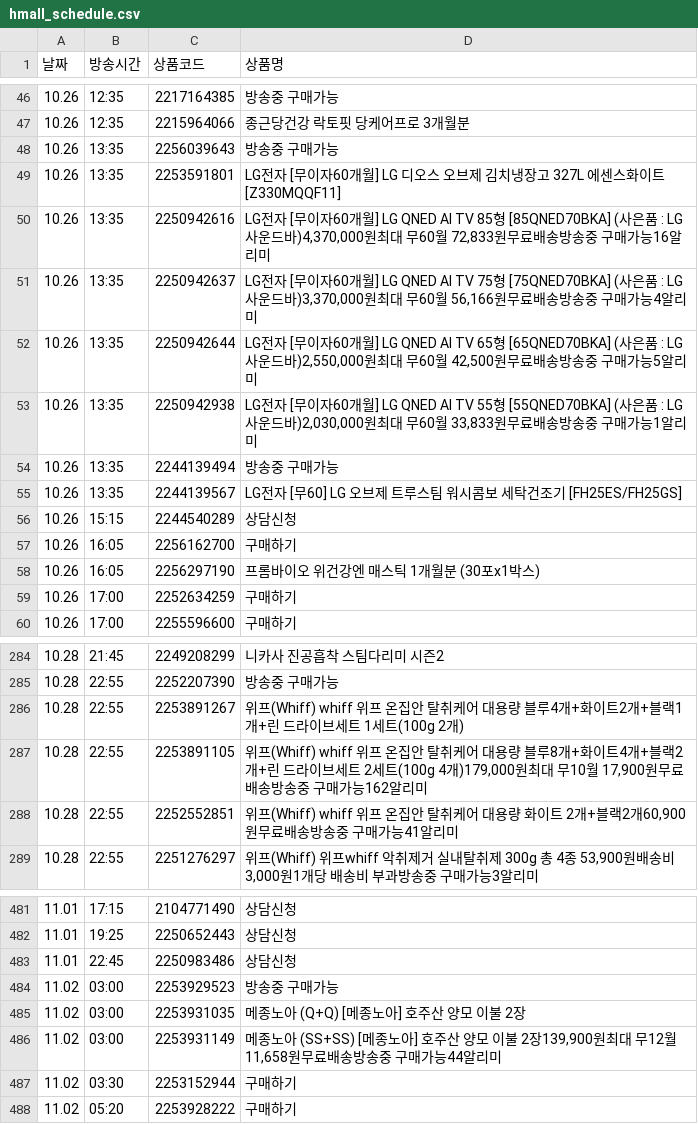
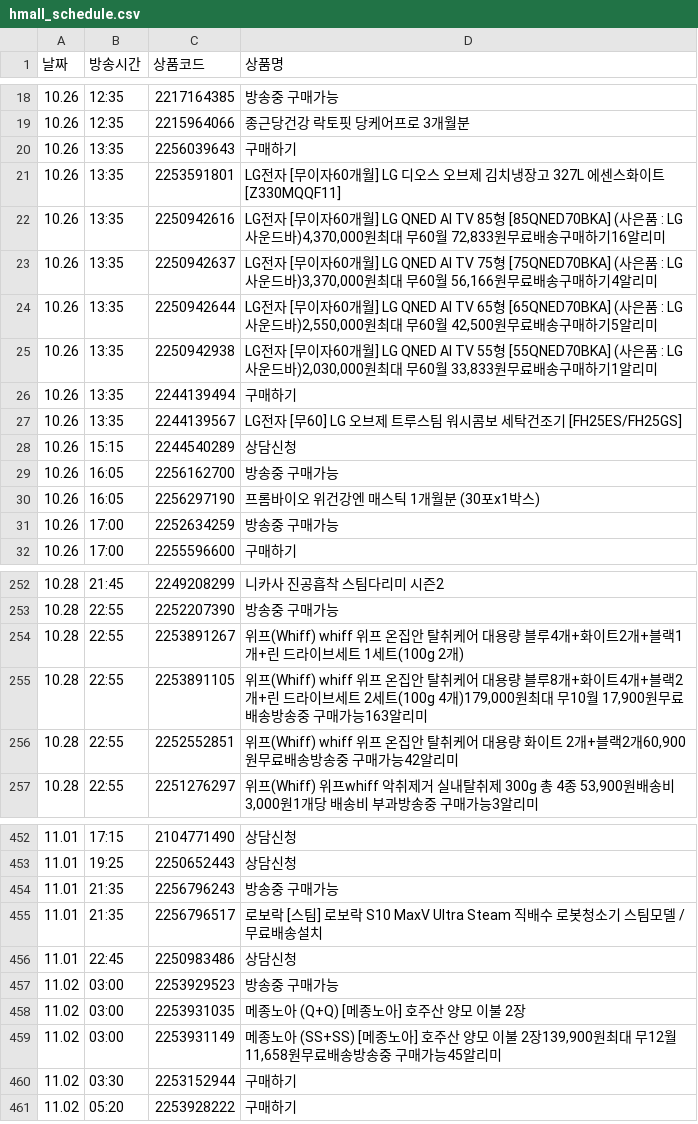
Before and after one commit to poodingcake-hue/HYUNDAICRAWLING, a CSV file: hmall_schedule.csv, drawn as a sheet; only a part is shown, gaps mark what is left out; the diff covers the shown part only.

```diff
--- a/hmall_schedule.csv
+++ b/hmall_schedule.csv
@@ -47,14 +19,14 @@
 10.26,12:35,2215964066,종근당건강 락토핏 당케어프로 3개월분
-10.26,13:35,2256039643,방송중 구매가능
+10.26,13:35,2256039643,구매하기
 10.26,13:35,2253591801,LG전자 [무이자60개월] LG 디오스 오브제 김치냉장고 327L 에센스화이트 [Z330MQQF11]
-10.26,13:35,2250942616,"LG전자 [무이자60개월] LG QNED AI TV 85형 [85QNED70BKA] (사은품 : LG 사운드바)4,370,000원최대 무60월 72,833원무료배송방송중 구매가능16알리미"
-10.26,13:35,2250942637,"LG전자 [무이자60개월] LG QNED AI TV 75형 [75QNED70BKA] (사은품 : LG 사운드바)3,370,000원최대 무60월 56,166원무료배송방송중 구매가능4알리미"
-10.26,13:35,2250942644,"LG전자 [무이자60개월] LG QNED AI TV 65형 [65QNED70BKA] (사은품 : LG 사운드바)2,550,000원최대 무60월 42,500원무료배송방송중 구매가능5알리미"
-10.26,13:35,2250942938,"LG전자 [무이자60개월] LG QNED AI TV 55형 [55QNED70BKA] (사은품 : LG 사운드바)2,030,000원최대 무60월 33,833원무료배송방송중 구매가능1알리미"
-10.26,13:35,2244139494,방송중 구매가능
+10.26,13:35,2250942616,"LG전자 [무이자60개월] LG QNED AI TV 85형 [85QNED70BKA] (사은품 : LG 사운드바)4,370,000원최대 무60월 72,833원무료배송구매하기16알리미"
+10.26,13:35,2250942637,"LG전자 [무이자60개월] LG QNED AI TV 75형 [75QNED70BKA] (사은품 : LG 사운드바)3,370,000원최대 무60월 56,166원무료배송구매하기4알리미"
+10.26,13:35,2250942644,"LG전자 [무이자60개월] LG QNED AI TV 65형 [65QNED70BKA] (사은품 : LG 사운드바)2,550,000원최대 무60월 42,500원무료배송구매하기5알리미"
+10.26,13:35,2250942938,"LG전자 [무이자60개월] LG QNED AI TV 55형 [55QNED70BKA] (사은품 : LG 사운드바)2,030,000원최대 무60월 33,833원무료배송구매하기1알리미"
+10.26,13:35,2244139494,구매하기
 10.26,13:35,2244139567,LG전자 [무60] LG 오브제 트루스팀 워시콤보 세탁건조기 [FH25ES/FH25GS]
 10.26,15:15,2244540289,상담신청
-10.26,16:05,2256162700,구매하기
+10.26,16:05,2256162700,방송중 구매가능
 10.26,16:05,2256297190,프롬바이오 위건강엔 매스틱 1개월분 (30포x1박스)
-10.26,17:00,2252634259,구매하기
+10.26,17:00,2252634259,방송중 구매가능
 10.26,17:00,2255596600,구매하기
@@ -286,4 +254,4 @@
 10.28,22:55,2253891267,위프(Whiff) whiff 위프 온집안 탈취케어 대용량 블루4개+화이트2개+블랙1개+린 드라이브세트 1세트(100g 2개)
-10.28,22:55,2253891105,"위프(Whiff) whiff 위프 온집안 탈취케어 대용량 블루8개+화이트4개+블랙2개+린 드라이브세트 2세트(100g 4개)179,000원최대 무10월 17,900원무료배송방송중 구매가능162알리미"
-10.28,22:55,2252552851,"위프(Whiff) whiff 위프 온집안 탈취케어 대용량 화이트 2개+블랙2개60,900원무료배송방송중 구매가능41알리미"
+10.28,22:55,2253891105,"위프(Whiff) whiff 위프 온집안 탈취케어 대용량 블루8개+화이트4개+블랙2개+린 드라이브세트 2세트(100g 4개)179,000원최대 무10월 17,900원무료배송방송중 구매가능163알리미"
+10.28,22:55,2252552851,"위프(Whiff) whiff 위프 온집안 탈취케어 대용량 화이트 2개+블랙2개60,900원무료배송방송중 구매가능42알리미"
 10.28,22:55,2251276297,"위프(Whiff) 위프whiff 악취제거 실내탈취제 300g 총 4종 53,900원배송비 3,000원1개당 배송비 부과방송중 구매가능3알리미"
@@ -482,2 +453,4 @@
 11.01,19:25,2250652443,상담신청
+11.01,21:35,2256796243,방송중 구매가능
+11.01,21:35,2256796517,로보락 [스팀] 로보락 S10 MaxV Ultra Steam 직배수 로봇청소기 스팀모델 / 무료배송설치
 11.01,22:45,2250983486,상담신청
@@ -485,3 +458,3 @@
 11.02,03:00,2253931035,메종노아 (Q+Q) [메종노아] 호주산 양모 이불 2장
-11.02,03:00,2253931149,"메종노아 (SS+SS) [메종노아] 호주산 양모 이불 2장139,900원최대 무12월 11,658원무료배송방송중 구매가능44알리미"
+11.02,03:00,2253931149,"메종노아 (SS+SS) [메종노아] 호주산 양모 이불 2장139,900원최대 무12월 11,658원무료배송방송중 구매가능45알리미"
 11.02,03:30,2253152944,구매하기
```
Also changed, not shown: 4 added rows, 33 removed rows, 2 moved rows and 20 edited cells elsewhere in this file.
